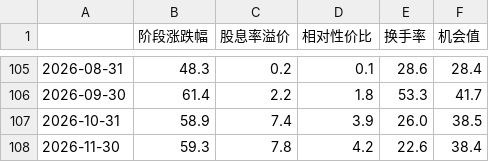
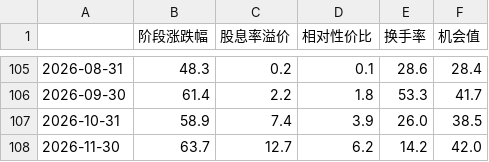
Before and after one commit to vincewatson/dividend-guide, a CSV file: data/opportunity_history_monthly.csv, drawn as a sheet; only a part is shown, gaps mark what is left out.

Commit message:
data: 红利机会值补跑到 2026-11-06（42.0）；10Y 国债按 11-02 延续

```diff
--- a/data/opportunity_history_monthly.csv
+++ b/data/opportunity_history_monthly.csv
@@ -107,2 +107,2 @@
 2026-10-31,58.9,7.4,3.9,26.0,38.5
-2026-11-30,59.3,7.8,4.2,22.6,38.4
+2026-11-30,63.7,12.7,6.2,14.2,42.0
```
Also changed, not shown: 3 other files.
